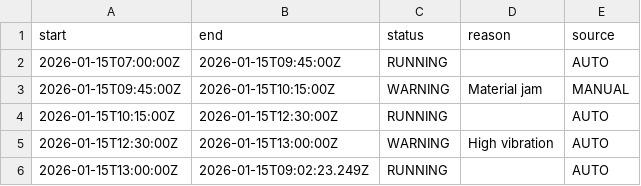
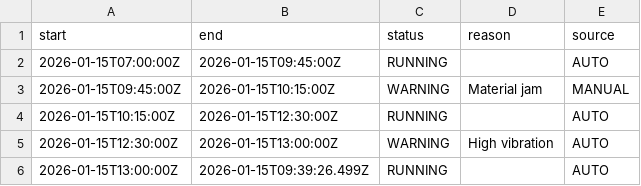
Before and after one commit to BismarkoNobilas/vento-smart-factory-demo, a CSV file: data/runtime_history_2026-01-15.csv, drawn as a sheet.

```diff
--- a/data/runtime_history_2026-01-15.csv
+++ b/data/runtime_history_2026-01-15.csv
@@ -5,2 +5,2 @@ start,end,status,reason,source
 2026-01-15T12:30:00Z,2026-01-15T13:00:00Z,WARNING,High vibration,AUTO
-2026-01-15T13:00:00Z,2026-01-15T09:02:23.249Z,RUNNING,,AUTO
+2026-01-15T13:00:00Z,2026-01-15T09:39:26.499Z,RUNNING,,AUTO
```
Also changed, not shown: 2 other files.
